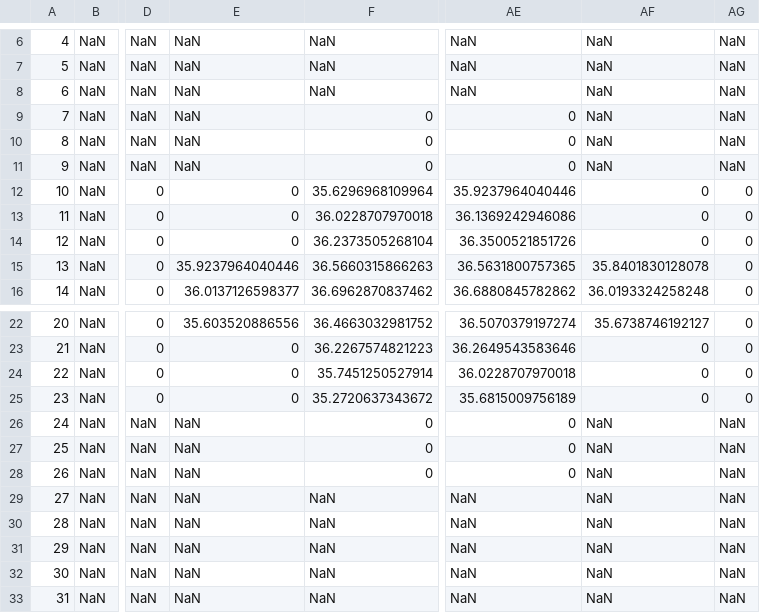
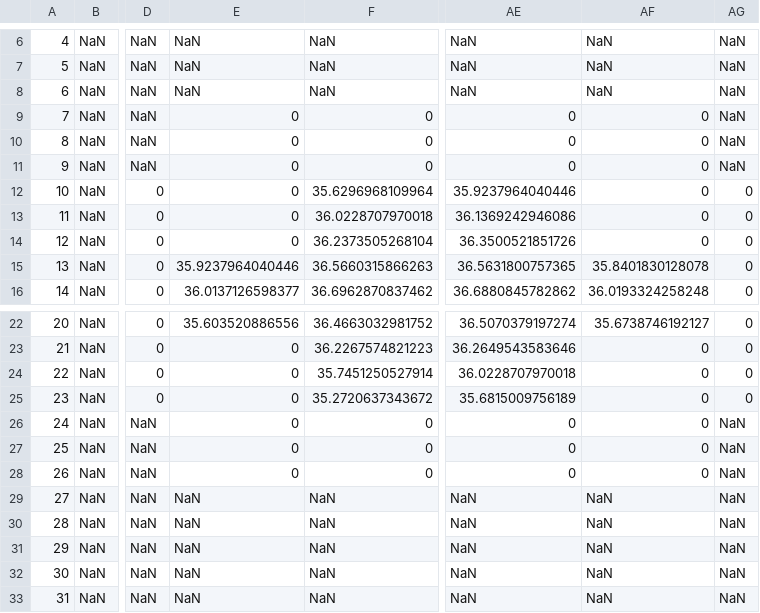
Before and after one commit to marcio-da-silva-arantes/data, a CSV file: Material.csv, drawn as a sheet; only a part is shown, gaps mark what is left out; the diff names each change by its address in the sheet, - before the commit and + after, or states it on an @@ line.

Commit message:
Add files via upload

```diff
--- a/Material.csv
+++ b/Material.csv
-E9:E11: NaN
+E9:E11: 0
-AF9:AF11: NaN
+AF9:AF11: 0
-E26:E28: NaN
+E26:E28: 0
-AF26:AF28: NaN
+AF26:AF28: 0
```
